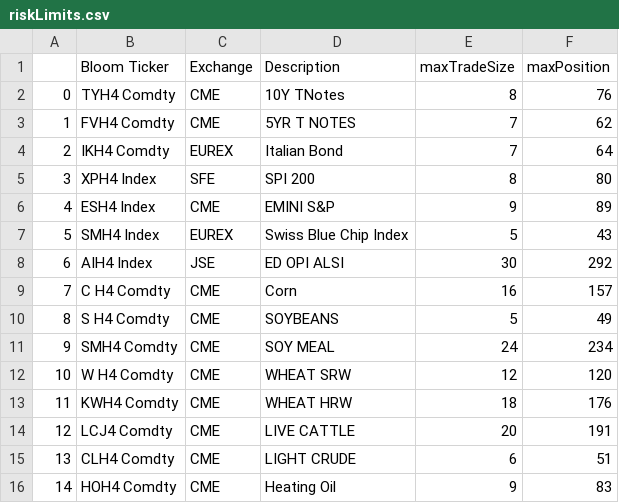
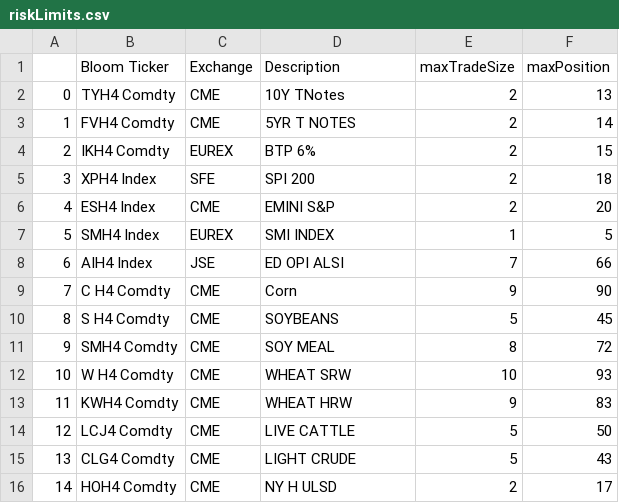
Before and after one commit to Matthew-Ramanah/csaProd, a CSV file: models/AFBI/config/riskLimits.csv, drawn as a sheet; only a part is shown; the diff covers the shown part only.

```diff
--- a/models/AFBI/config/riskLimits.csv
+++ b/models/AFBI/config/riskLimits.csv
@@ -1,16 +1,16 @@
 ,Bloom Ticker,Exchange,Description,maxTradeSize,maxPosition
-0,TYH4 Comdty,CME,10Y TNotes,8,76
-1,FVH4 Comdty,CME,5YR T NOTES,7,62
-2,IKH4 Comdty,EUREX,Italian Bond,7,64
-3,XPH4 Index,SFE,SPI 200,8,80
-4,ESH4 Index,CME,EMINI S&P,9,89
-5,SMH4 Index,EUREX,Swiss Blue Chip Index,5,43
-6,AIH4 Index,JSE,ED OPI ALSI,30,292
-7,C H4 Comdty,CME,Corn,16,157
-8,S H4 Comdty,CME,SOYBEANS,5,49
-9,SMH4 Comdty,CME,SOY MEAL,24,234
-10,W H4 Comdty,CME,WHEAT SRW,12,120
-11,KWH4 Comdty,CME,WHEAT HRW,18,176
-12,LCJ4 Comdty,CME,LIVE CATTLE,20,191
-13,CLH4 Comdty,CME,LIGHT CRUDE,6,51
-14,HOH4 Comdty,CME,Heating Oil,9,83
+0,TYH4 Comdty,CME,10Y TNotes,2,13
+1,FVH4 Comdty,CME,5YR T NOTES,2,14
+2,IKH4 Comdty,EUREX,BTP 6%,2,15
+3,XPH4 Index,SFE,SPI 200,2,18
+4,ESH4 Index,CME,EMINI S&P,2,20
+5,SMH4 Index,EUREX,SMI INDEX,1,5
+6,AIH4 Index,JSE,ED OPI ALSI,7,66
+7,C H4 Comdty,CME,Corn,9,90
+8,S H4 Comdty,CME,SOYBEANS,5,45
+9,SMH4 Comdty,CME,SOY MEAL,8,72
+10,W H4 Comdty,CME,WHEAT SRW,10,93
+11,KWH4 Comdty,CME,WHEAT HRW,9,83
+12,LCJ4 Comdty,CME,LIVE CATTLE,5,50
+13,CLG4 Comdty,CME,LIGHT CRUDE,5,43
+14,HOH4 Comdty,CME,NY H ULSD,2,17
```
Also changed, not shown: 11 edited cells elsewhere in this file, asaRefData.csv, 4 other files.
